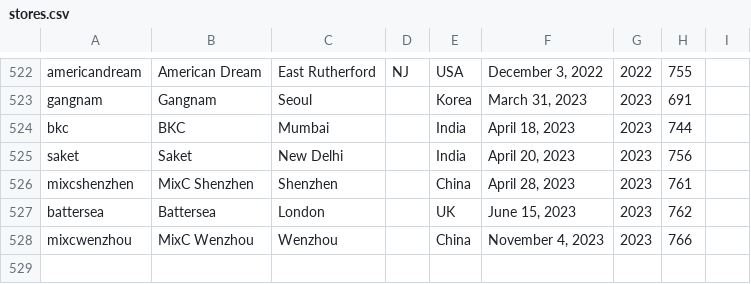
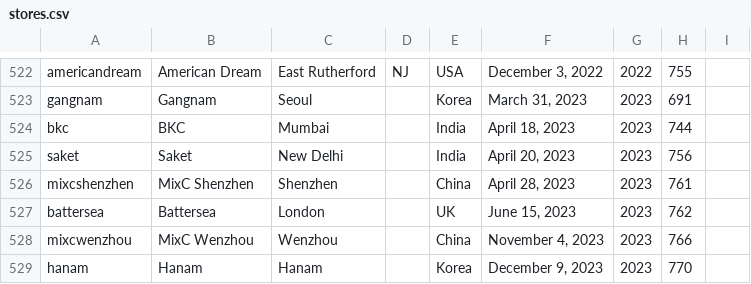
Before and after one commit to thomaspark/applestorefronts, a CSV file: stores.csv, drawn as a sheet; only a part is shown, gaps mark what is left out.

Commit message:
add hanam

```diff
--- a/stores.csv
+++ b/stores.csv
@@ -528 +528,2 @@ battersea,Battersea,London,,UK,"June 15, 2023",2023,762,
 mixcwenzhou,MixC Wenzhou,Wenzhou,,China,"November 4, 2023",2023,766,
+hanam,Hanam,Hanam,,Korea,"December 9, 2023",2023,770,
```
